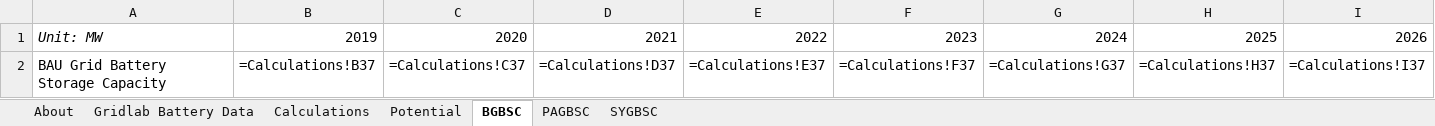
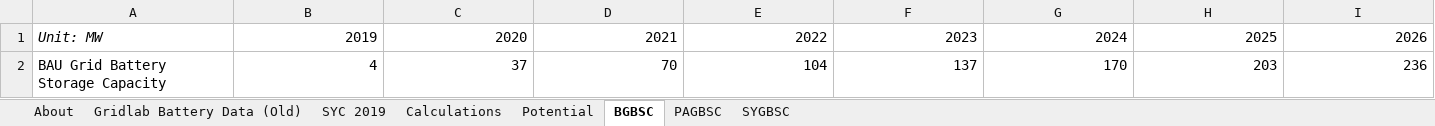
Before and after one commit to EnergyInnovation/eps-southcarolina, an Excel workbook: InputData/elec/GBSC/Grid Battery Storage Capacities.xlsx, sheet BGBSC, drawn as a sheet; only a part is shown; values as stored, in another font and other column widths than the file's, no borders; formulas without a stored value are shown as written; removed rows and columns are numbered as before the commit, all else as after; rows hold the shown columns only; the diff names each change by its address in the sheet, - before the commit and + after, or states it on an @@ line.

```diff
--- a/InputData/elec/GBSC/Grid Battery Storage Capacities.xlsx (sheet BGBSC)
+++ b/InputData/elec/GBSC/Grid Battery Storage Capacities.xlsx (sheet BGBSC)
-sheet tab: Gridlab Battery Data
+sheet tab: Gridlab Battery Data (Old)
+sheet tab: SYC 2019
-row 2: BAU Grid Battery Storage Capacity | =Calculations!B37 | =Calculations!C37 | =Calculations!D37 | =Calculations!E37 | =Calculations!F37 | =Calculations!G37 | =Calculations!H37 | =Calculations!I37
+row 2: BAU Grid Battery Storage Capacity | 4 | 37 | 70 | 104 | 137 | 170 | 203 | 236
```
Also changed, not shown: sheet Calculations, sheet PAGBSC, sheet About, sheet SYGBSC, charts or pictures, InputData/ctrl-settings/BAEPAbCiPC/Bool Are Energy Prices Affected by Chng in Production Costs.xlsx, 3 other files.
